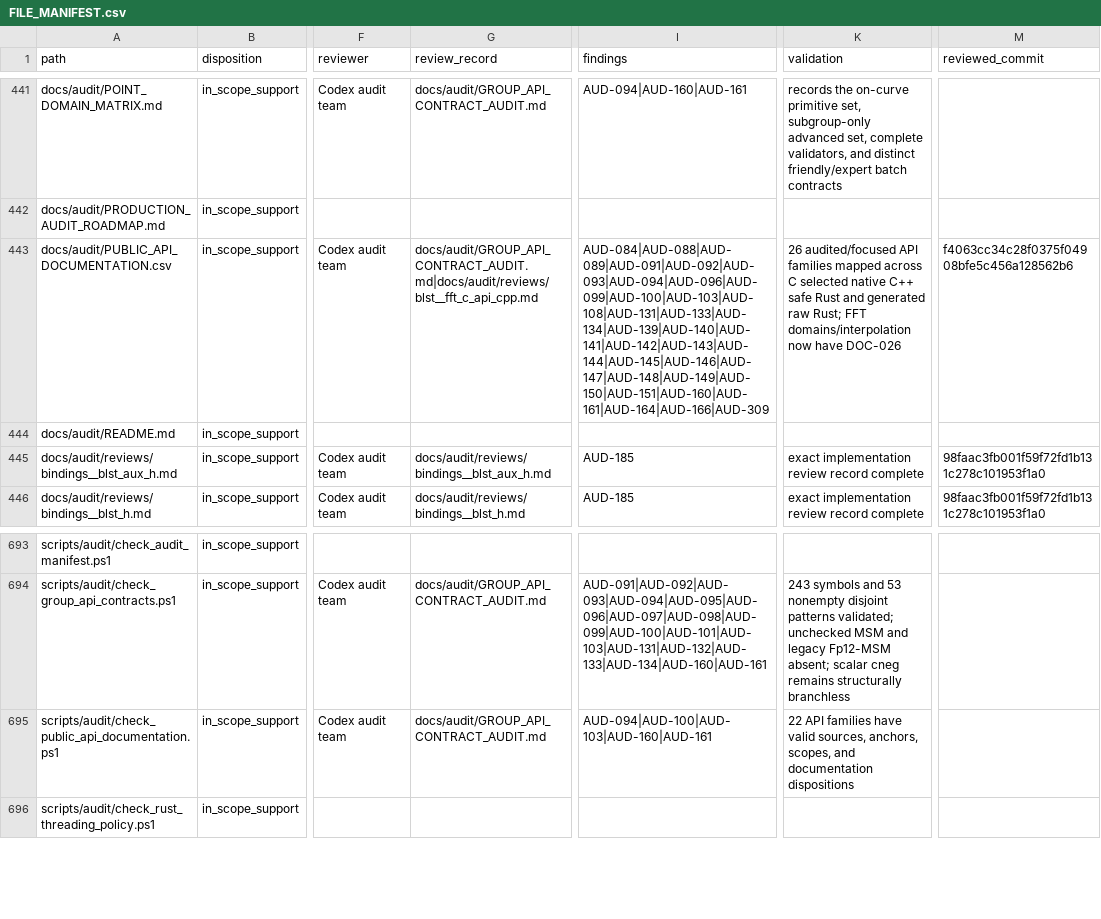
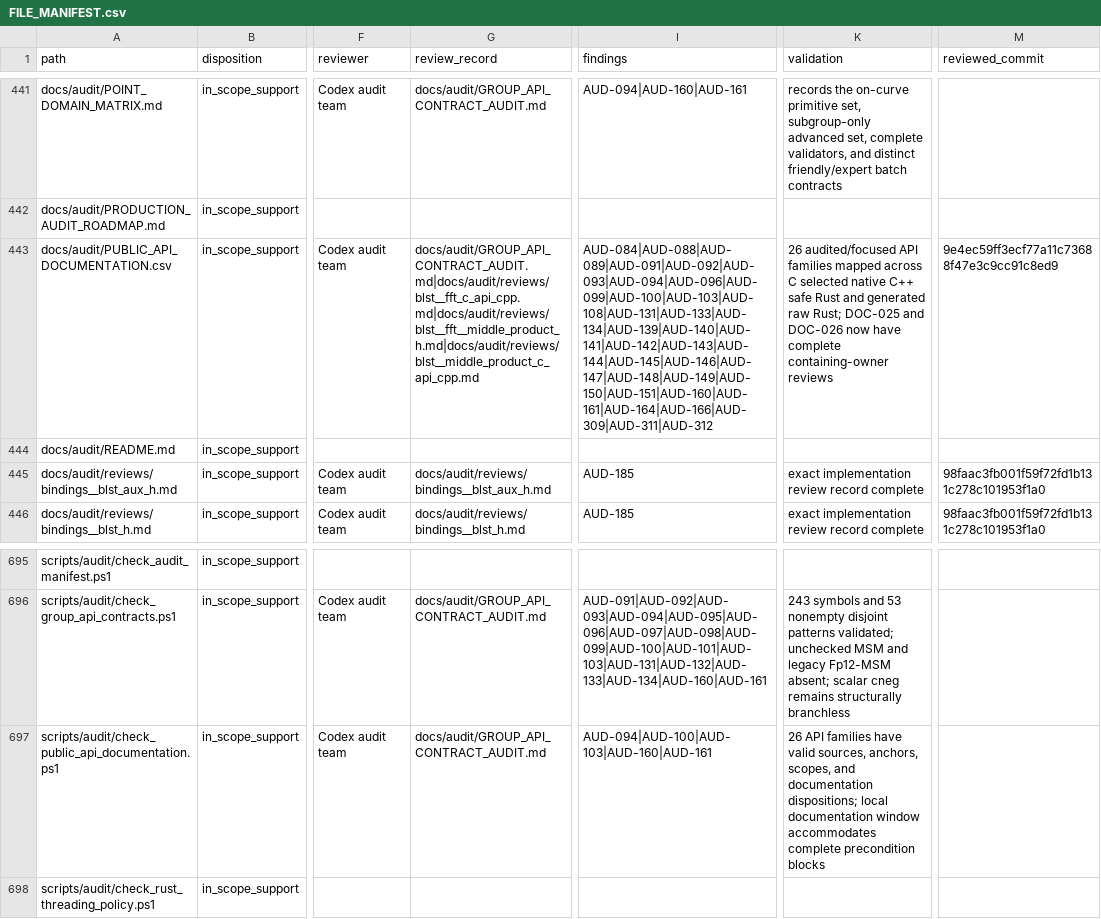
Before and after one commit to ladnir/temp-cat-blst, a CSV file: docs/audit/FILE_MANIFEST.csv, drawn as a sheet; only a part is shown, gaps mark what is left out; addresses are those after the commit; the diff covers the shown part only; the diff names each change by its address in the sheet, - before the commit and + after, or states it on an @@ line.

Commit message:
close middle product audit

```diff
--- a/docs/audit/FILE_MANIFEST.csv
+++ b/docs/audit/FILE_MANIFEST.csv
-G443 (review_record): docs/audit/GROUP_API_CONTRACT_AUDIT.md|docs/audit/reviews/blst__fft_c_api_cpp.md
+G443 (review_record): docs/audit/GROUP_API_CONTRACT_AUDIT.md|docs/audit/reviews/blst__fft_c_api_cpp.md|docs/audit/reviews/blst__fft__middle_product_h.md|docs/audit/reviews/blst__middle_product_c_api_cpp.md
-I443 (findings): AUD-084|AUD-088|AUD-089|AUD-091|AUD-092|AUD-093|AUD-094|AUD-096|AUD-099|AUD-100|AUD-103|AUD-108|AUD-131|AUD-133|AUD-134|AUD-139|AUD-140|AUD-141|AUD-142|AUD-143|AUD-144|AUD-145|AUD-146|AUD-147|AUD-148|AUD-149|AUD-150|AUD-151|AUD-160|AUD-161|AUD-164|AUD-166|AUD-309
+I443 (findings): AUD-084|AUD-088|AUD-089|AUD-091|AUD-092|AUD-093|AUD-094|AUD-096|AUD-099|AUD-100|AUD-103|AUD-108|AUD-131|AUD-133|AUD-134|AUD-139|AUD-140|AUD-141|AUD-142|AUD-143|AUD-144|AUD-145|AUD-146|AUD-147|AUD-148|AUD-149|AUD-150|AUD-151|AUD-160|AUD-161|AUD-164|AUD-166|AUD-309|AUD-311|AUD-312
-K443 (validation): …raw Rust; FFT domains/interpolation now have DOC-026
+K443 (validation): …raw Rust; DOC-025 and DOC-026 now have complete containing-owner reviews
-M443 (reviewed_commit): f4063cc34c28f0375f04908bfe5c456a128562b6
+M443 (reviewed_commit): 9e4ec59ff3ecf77a11c73688f47e3c9cc91c8ed9
-K697 (validation): 22 API families have valid sources, anchors, scopes, and documentation dispositions
+K697 (validation): 26 API families have valid sources, anchors, scopes, and documentation dispositions; local documentation window accommodates complete precondition blocks
```
Also changed, not shown: 2 added rows and 36 edited cells elsewhere in this file, docs/audit/PUBLIC_API_DOCUMENTATION.csv, 6 other files.
